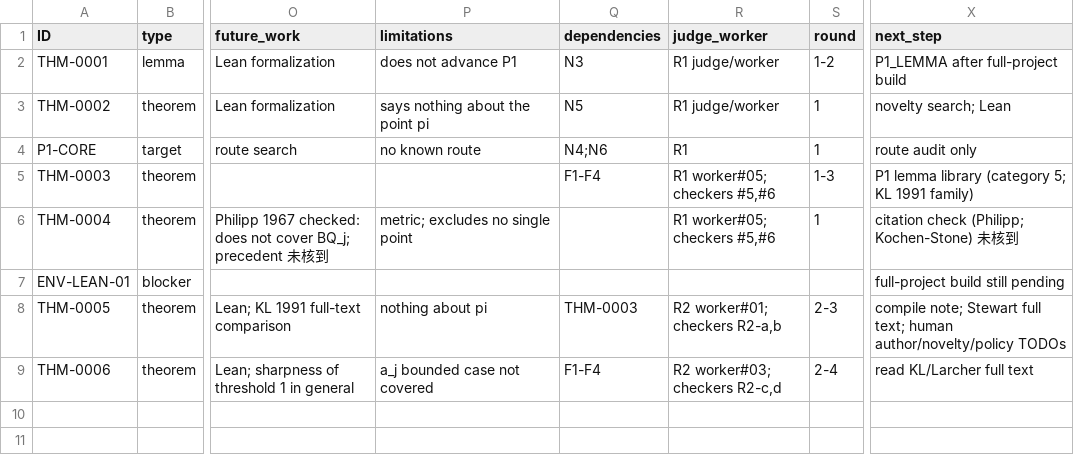
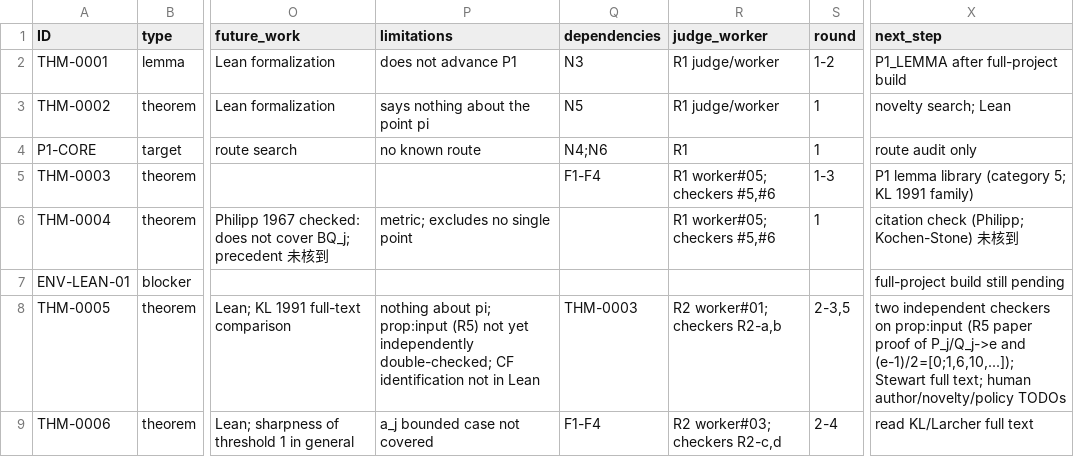
Before and after one commit to Kisketch/epi-work-complete, a CSV file: registry/results.csv, drawn as a sheet; only a part is shown, gaps mark what is left out; the diff names each change by its address in the sheet, - before the commit and + after, or states it on an @@ line.

```diff
--- a/registry/results.csv
+++ b/registry/results.csv
-P8 (limitations): nothing about pi
+P8 (limitations): nothing about pi; prop:input (R5) not yet independently double-checked; CF identification not in Lean
-S8 (round): 2-3
+S8 (round): 2-3,5
-X8 (next_step): compile note; Stewart full…
+X8 (next_step): two independent checkers on prop:input (R5 paper proof of P_j/Q_j->e and (e-1)/2=[0;1,6,10,...]); Stewart full…
```
Also changed, not shown: 2 other files.
